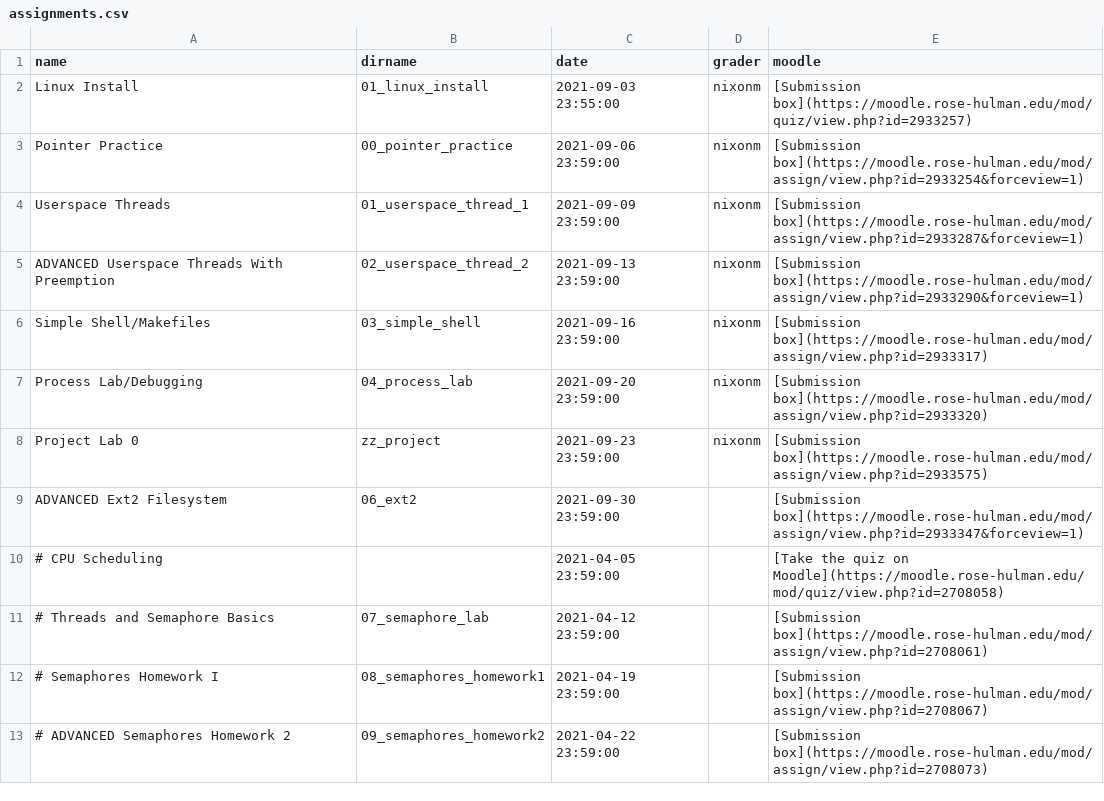
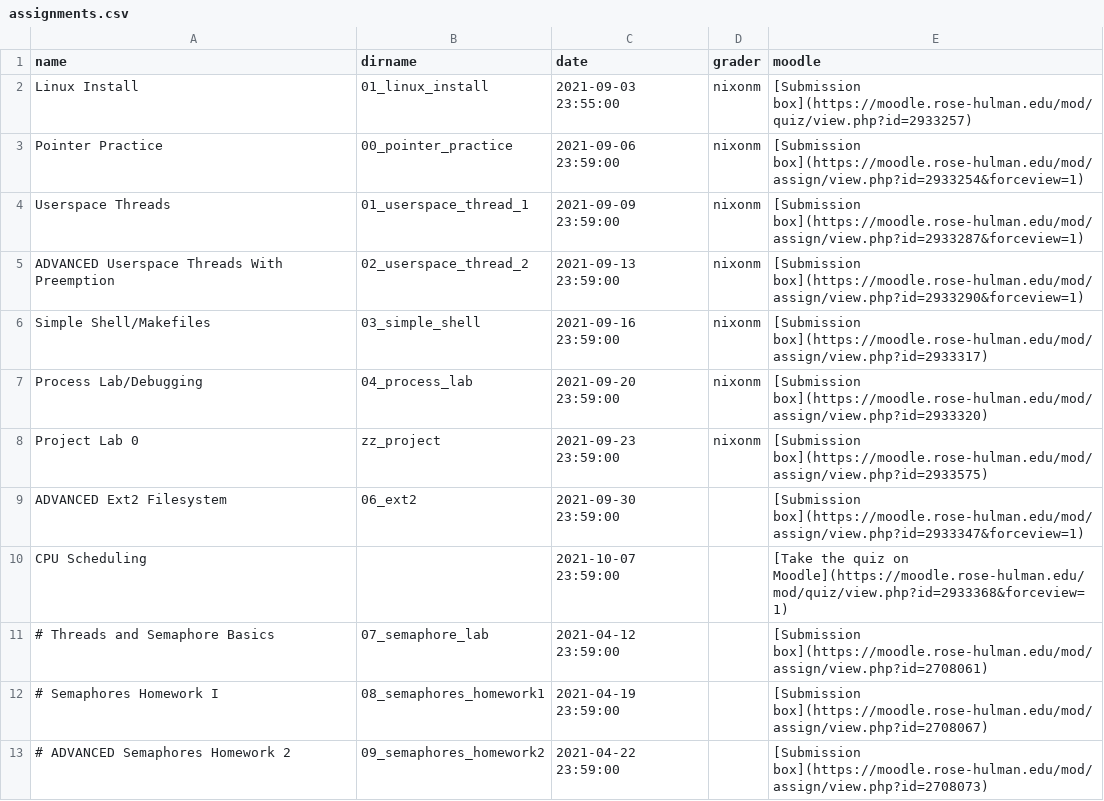
Before and after one commit to RHIT-CSSE/csse332, a CSV file: _data/assignments.csv, drawn as a sheet; only a part is shown.

Commit message:
added assignment for week 5

```diff
--- a/_data/assignments.csv
+++ b/_data/assignments.csv
@@ -9,3 +9,3 @@ Project Lab 0,zz_project,2021-09-23 23:59:00,nixonm,[Submission box](https://moo
 ADVANCED Ext2 Filesystem,06_ext2,2021-09-30 23:59:00,,[Submission box](https://moodle.rose-hulman.edu/mod/assign/view.php?id=2933347&forceview=1)
-# CPU Scheduling,,2021-04-05 23:59:00,,[Take the quiz on Moodle](https://moodle.rose-hulman.edu/mod/quiz/view.php?id=2708058)
+CPU Scheduling,,2021-10-07 23:59:00,,[Take the quiz on Moodle](https://moodle.rose-hulman.edu/mod/quiz/view.php?id=2933368&forceview=1)
 # Threads and Semaphore Basics,07_semaphore_lab,2021-04-12 23:59:00,,[Submission box](https://moodle.rose-hulman.edu/mod/assign/view.php?id=2708061)
```
Also changed, not shown: 1 other file.
